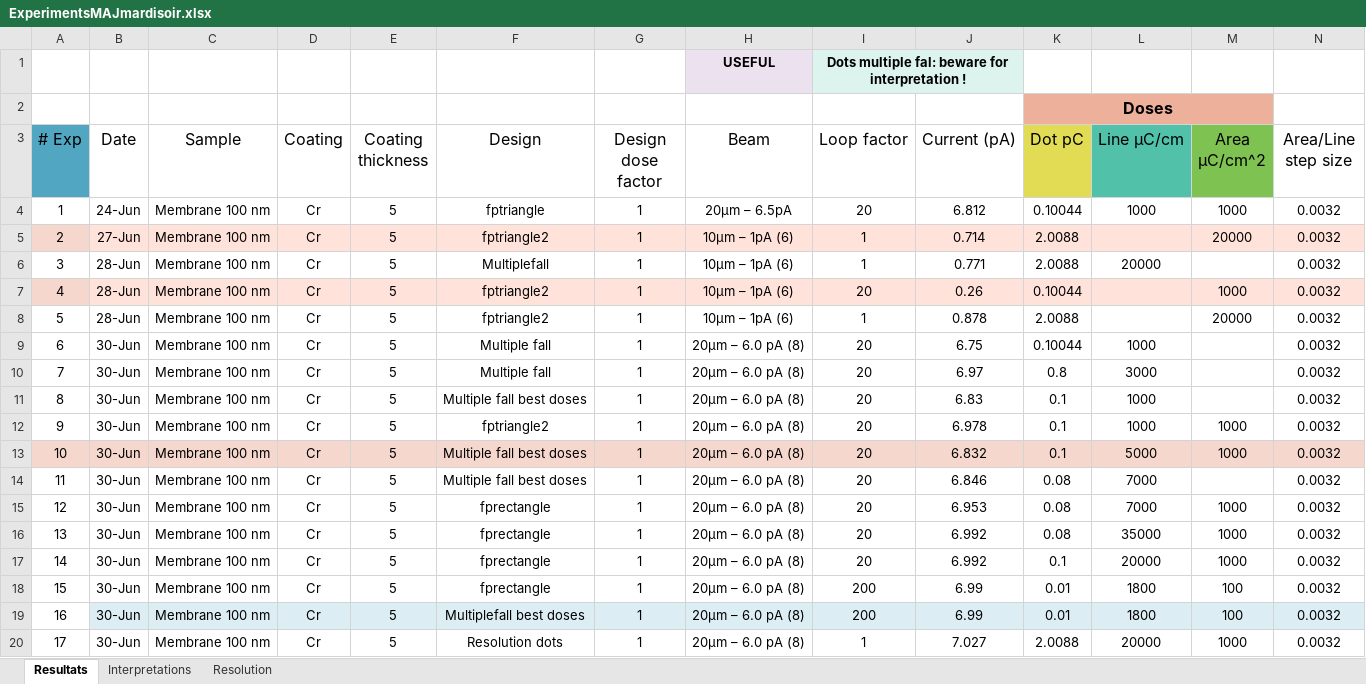
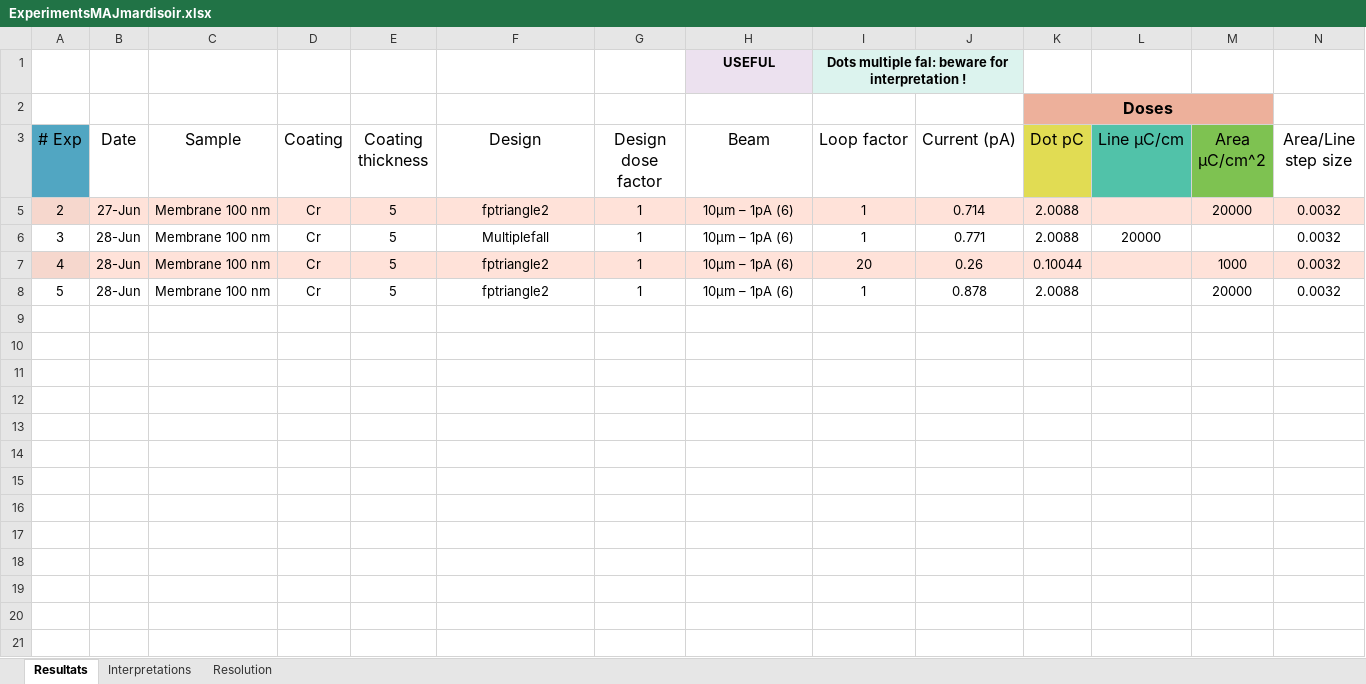
Before and after one commit to AdrienMau/Australie, an Excel workbook: Synthèse-Experiences/ExperimentsMAJmardisoir.xlsx, sheet Resultats, drawn as a sheet; only a part is shown; values as stored, in another font and other column widths than the file's, no borders; conditional formats and table styles not drawn; rows hold the shown columns only; the diff covers the shown part only; the diff names each change by its address in the sheet, - before the commit and + after, or states it on an @@ line.

```diff
--- a/Synthèse-Experiences/ExperimentsMAJmardisoir.xlsx (sheet Resultats)
+++ b/Synthèse-Experiences/ExperimentsMAJmardisoir.xlsx (sheet Resultats)
@@ row 4 hidden: 1 | 24-Jun | Membrane 100 nm | Cr | 5 | fptriangle | 1 | 20μm – 6.5pA | 20 | 6.812 | 0.10044 | 1000 | 1000 | 0.0032 @@
@@ row 9 hidden: 6 | 30-Jun | Membrane 100 nm | Cr | 5 | Multiple fall | 1 | 20μm – 6.0 pA (8) | 20 | 6.75 | 0.10044 | 1000 |  | 0.0032 @@
@@ row 10 hidden: 7 | 30-Jun | Membrane 100 nm | Cr | 5 | Multiple fall | 1 | 20μm – 6.0 pA (8) | 20 | 6.97 | 0.8 | 3000 |  | 0.0032 @@
@@ row 11 hidden: 8 | 30-Jun | Membrane 100 nm | Cr | 5 | Multiple fall best doses | 1 | 20μm – 6.0 pA (8) | 20 | 6.83 | 0.1 | 1000 |  | 0.0032 @@
@@ row 12 hidden: 9 | 30-Jun | Membrane 100 nm | Cr | 5 | fptriangle2 | 1 | 20μm – 6.0 pA (8) | 20 | 6.978 | 0.1 | 1000 | 1000 | 0.0032 @@
@@ row 13 hidden: 10 | 30-Jun | Membrane 100 nm | Cr | 5 | Multiple fall best doses | 1 | 20μm – 6.0 pA (8) | 20 | 6.832 | 0.1 | 5000 | 1000 | 0.0032 @@
@@ row 14 hidden: 11 | 30-Jun | Membrane 100 nm | Cr | 5 | Multiple fall best doses | 1 | 20μm – 6.0 pA (8) | 20 | 6.846 | 0.08 | 7000 |  | 0.0032 @@
@@ row 15 hidden: 12 | 30-Jun | Membrane 100 nm | Cr | 5 | fprectangle | 1 | 20μm – 6.0 pA (8) | 20 | 6.953 | 0.08 | 7000 | 1000 | 0.0032 @@
@@ row 16 hidden: 13 | 30-Jun | Membrane 100 nm | Cr | 5 | fprectangle | 1 | 20μm – 6.0 pA (8) | 20 | 6.992 | 0.08 | 35000 | 1000 | 0.0032 @@
@@ row 17 hidden: 14 | 30-Jun | Membrane 100 nm | Cr | 5 | fprectangle | 1 | 20μm – 6.0 pA (8) | 20 | 6.992 | 0.1 | 20000 | 1000 | 0.0032 @@
@@ row 18 hidden: 15 | 30-Jun | Membrane 100 nm | Cr | 5 | fprectangle | 1 | 20μm – 6.0 pA (8) | 200 | 6.99 | 0.01 | 1800 | 100 | 0.0032 @@
@@ row 19 hidden: 16 | 30-Jun | Membrane 100 nm | Cr | 5 | Multiplefall best doses | 1 | 20μm – 6.0 pA (8) | 200 | 6.99 | 0.01 | 1800 | 100 | 0.0032 @@
@@ row 20 hidden: 17 | 30-Jun | Membrane 100 nm | Cr | 5 | Resolution dots | 1 | 20μm – 6.0 pA (8) | 1 | 7.027 | 2.0088 | 20000 | 1000 | 0.0032 @@
```
Also changed, not shown: 13 hidden or unhidden rows elsewhere in this sheet, 28 other files.
